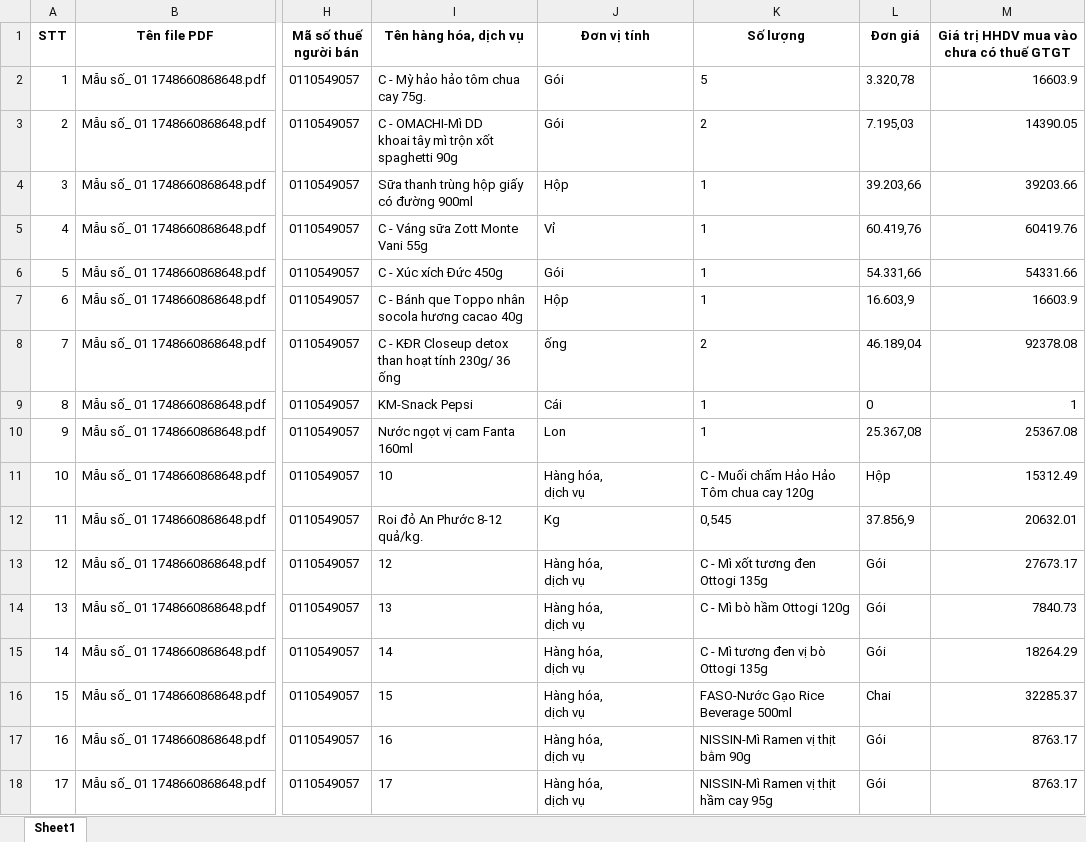
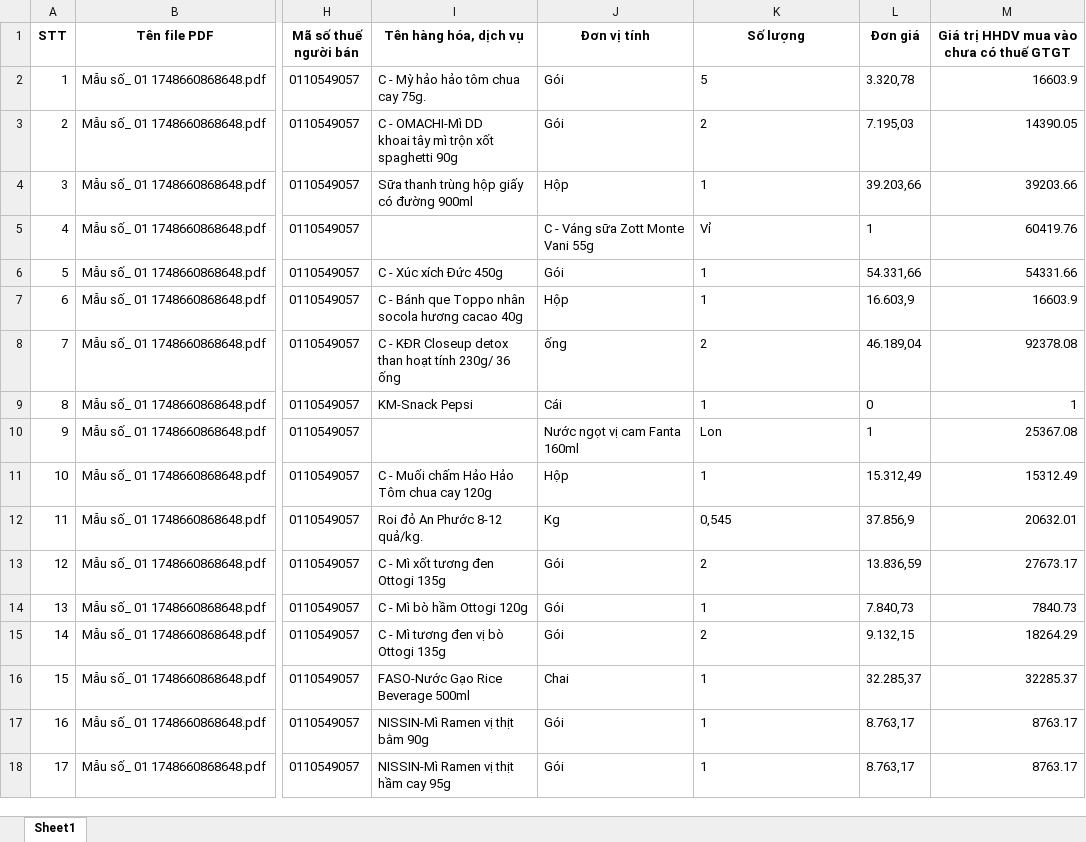
Before and after one commit to manhducvuu/sl, an Excel workbook: Ket_qua_hoa_don_final.xlsx, sheet Sheet1, drawn as a sheet; only a part is shown, gaps mark what is left out; values as stored, in another font and other column widths than the file's, no borders; ↵ is a line break in a cell; the diff covers the shown part only; the diff names each change by its address in the sheet, - before the commit and + after, or states it on an @@ line.

Commit message:
Add files via upload

```diff
--- a/Ket_qua_hoa_don_final.xlsx (sheet Sheet1)
+++ b/Ket_qua_hoa_don_final.xlsx (sheet Sheet1)
-I5 (Tên hàng hóa, dịch vụ): C - Váng sữa Zott Monte ↵ Vani 55g
+I5 (Tên hàng hóa, dịch vụ): (empty)
-J5 (Đơn vị tính): Vỉ
+J5 (Đơn vị tính): C - Váng sữa Zott Monte ↵ Vani 55g
-K5 (Số lượng): 1
+K5 (Số lượng): Vỉ
-L5 (Đơn giá): 60.419,76
+L5 (Đơn giá): 1
-I10 (Tên hàng hóa, dịch vụ): Nước ngọt vị cam Fanta ↵ 160ml
+I10 (Tên hàng hóa, dịch vụ): (empty)
-J10 (Đơn vị tính): Lon
+J10 (Đơn vị tính): Nước ngọt vị cam Fanta ↵ 160ml
-K10 (Số lượng): 1
+K10 (Số lượng): Lon
-L10 (Đơn giá): 25.367,08
+L10 (Đơn giá): 1
-I11 (Tên hàng hóa, dịch vụ): 10
+I11 (Tên hàng hóa, dịch vụ): C - Muối chấm Hảo Hảo ↵ Tôm chua cay 120g
-J11 (Đơn vị tính): Hàng hóa, ↵ dịch vụ
+J11 (Đơn vị tính): Hộp
-K11 (Số lượng): C - Muối chấm Hảo Hảo ↵ Tôm chua cay 120g
+K11 (Số lượng): 1
-L11 (Đơn giá): Hộp
+L11 (Đơn giá): 15.312,49
-I13 (Tên hàng hóa, dịch vụ): 12
+I13 (Tên hàng hóa, dịch vụ): C - Mì xốt tương đen ↵ Ottogi 135g
-J13:J15 (Đơn vị tính): Hàng hóa, ↵ dịch vụ
+J13:J15 (Đơn vị tính): Gói
-K13 (Số lượng): C - Mì xốt tương đen ↵ Ottogi 135g
+K13 (Số lượng): 2
-L13 (Đơn giá): Gói
+L13 (Đơn giá): 13.836,59
-I14 (Tên hàng hóa, dịch vụ): 13
+I14 (Tên hàng hóa, dịch vụ): C - Mì bò hầm Ottogi 120g
-K14 (Số lượng): C - Mì bò hầm Ottogi 120g
+K14 (Số lượng): 1
-L14 (Đơn giá): Gói
+L14 (Đơn giá): 7.840,73
-I15 (Tên hàng hóa, dịch vụ): 14
+I15 (Tên hàng hóa, dịch vụ): C - Mì tương đen vị bò ↵ Ottogi 135g
-K15 (Số lượng): C - Mì tương đen vị bò ↵ Ottogi 135g
+K15 (Số lượng): 2
-L15 (Đơn giá): Gói
+L15 (Đơn giá): 9.132,15
-I16 (Tên hàng hóa, dịch vụ): 15
+I16 (Tên hàng hóa, dịch vụ): FASO-Nước Gạo Rice ↵ Beverage 500ml
-J16 (Đơn vị tính): Hàng hóa, ↵ dịch vụ
+J16 (Đơn vị tính): Chai
-K16 (Số lượng): FASO-Nước Gạo Rice ↵ Beverage 500ml
+K16 (Số lượng): 1
-L16 (Đơn giá): Chai
+L16 (Đơn giá): 32.285,37
-I17 (Tên hàng hóa, dịch vụ): 16
+I17 (Tên hàng hóa, dịch vụ): NISSIN-Mì Ramen vị thịt ↵ bằm 90g
-J17:J18 (Đơn vị tính): Hàng hóa, ↵ dịch vụ
+J17:J18 (Đơn vị tính): Gói
-K17 (Số lượng): NISSIN-Mì Ramen vị thịt ↵ bằm 90g
+K17 (Số lượng): 1
-L17:L18 (Đơn giá): Gói
+L17:L18 (Đơn giá): 8.763,17
-I18 (Tên hàng hóa, dịch vụ): 17
+I18 (Tên hàng hóa, dịch vụ): NISSIN-Mì Ramen vị thịt ↵ hầm cay 95g
-K18 (Số lượng): NISSIN-Mì Ramen vị thịt ↵ hầm cay 95g
+K18 (Số lượng): 1
```
Also changed, not shown: 1 removed row, 68 edited cells and row numbers in column A elsewhere in this sheet.
